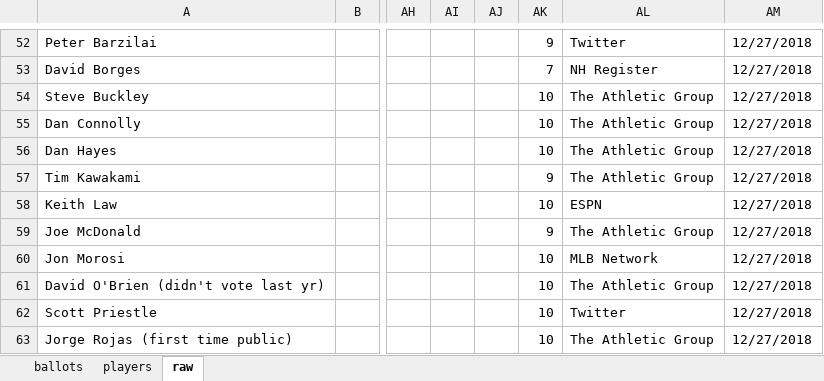
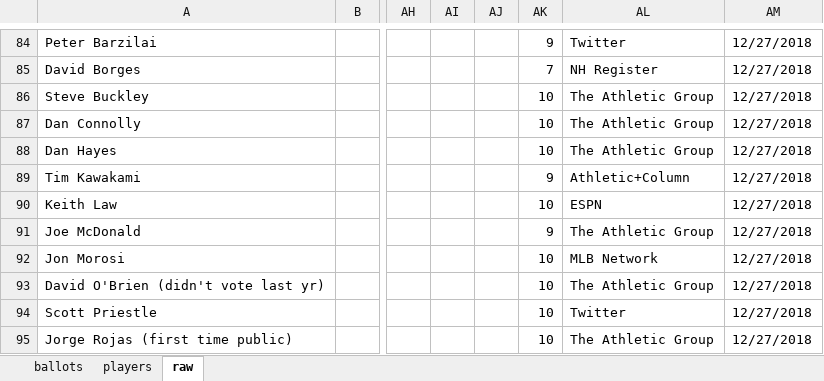
Before and after one commit to deppen8/bbhof_dash, an Excel workbook: data.xlsx, sheet raw, drawn as a sheet; only a part is shown, gaps mark what is left out; values as stored, in another font and other column widths than the file's, no cell formats; addresses are those after the commit; the diff covers the shown part only; the diff names each change by its address in the sheet, - before the commit and + after, or states it on an @@ line.

```diff
--- a/data.xlsx (sheet raw)
+++ b/data.xlsx (sheet raw)
-AL89: The Athletic Group
+AL89: Athletic+Column
```
Also changed, not shown: 32 added rows elsewhere in this sheet, sheet ballots, cell formats, 1 other file.
